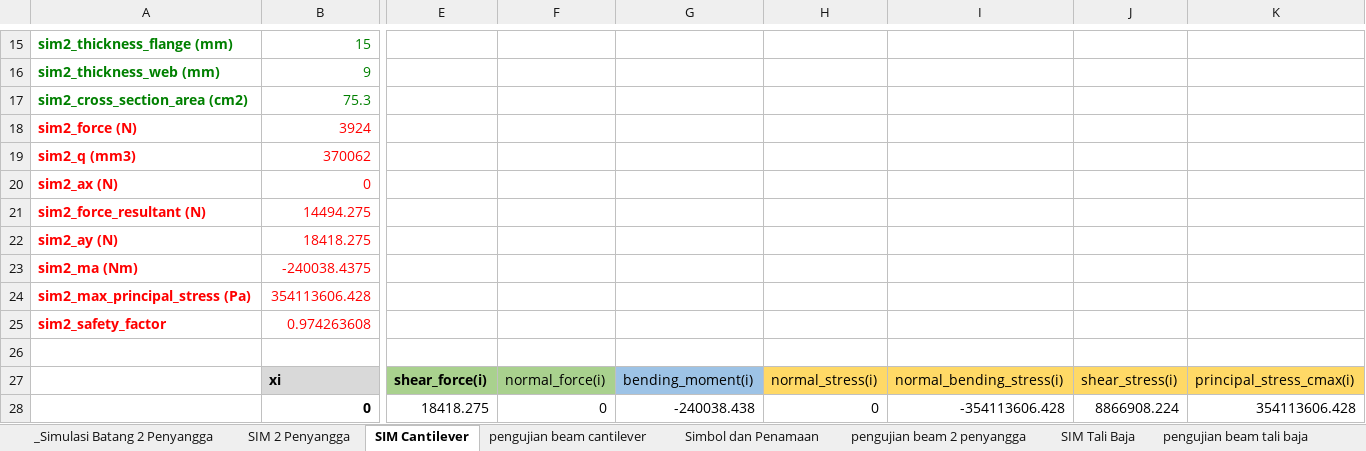
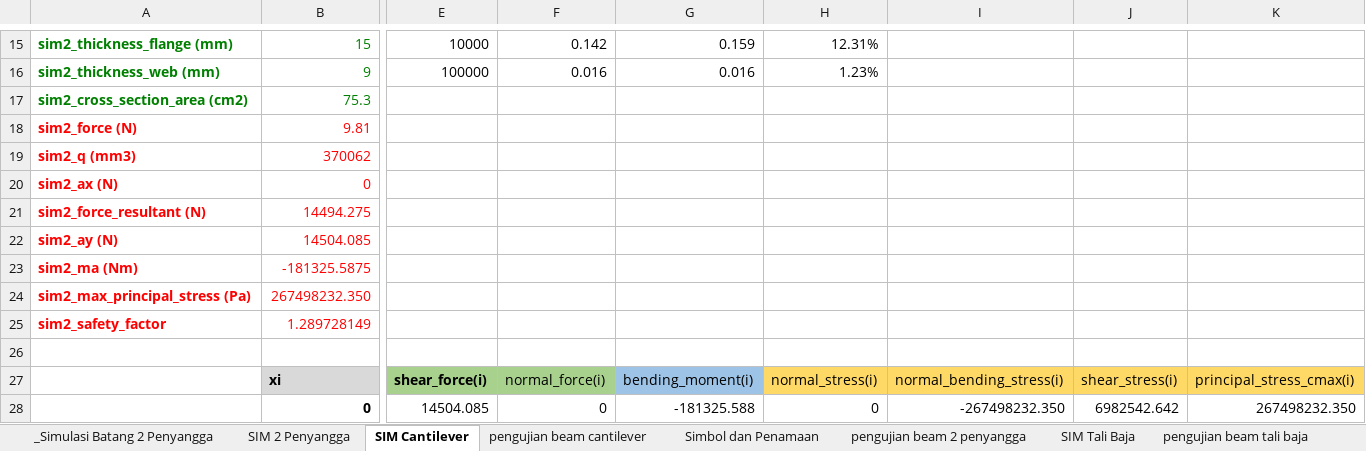
Before and after one commit to snowheat/crane3, an Excel workbook: doc/tugas akhir.xlsx, sheet SIM Cantilever, drawn as a sheet; only a part is shown, gaps mark what is left out; values as stored, in another font and other column widths than the file's, no borders; removed rows and columns are numbered as before the commit, all else as after; rows hold the shown columns only; the diff covers the shown part only; the diff names each change by its address in the sheet, - before the commit and + after, or states it on an @@ line.

```diff
--- a/doc/tugas akhir.xlsx (sheet SIM Cantilever)
+++ b/doc/tugas akhir.xlsx (sheet SIM Cantilever)
-E15: (empty)
+E15: 10000
-F15: (empty)
+F15: 0.142
-G15: (empty)
+G15: 0.159
-H15: (empty)
+H15: 12.31%
-E16: (empty)
+E16: 100000
-F16: (empty)
+F16: 0.016
-G16: (empty)
+G16: 0.016
-H16: (empty)
+H16: 1.23%
-row 18: sim2_force (N) | 3924
+row 18: sim2_force (N) | 9.81
-row 22: sim2_ay (N) | 18418.275
-row 23: sim2_ma (Nm) | -240038.4375
-row 24: sim2_max_principal_stress (Pa) | 354113606.428
-row 25: sim2_safety_factor | 0.974263608
+row 22: sim2_ay (N) | 14504.085
+row 23: sim2_ma (Nm) | -181325.5875
+row 24: sim2_max_principal_stress (Pa) | 267498232.350
+row 25: sim2_safety_factor | 1.289728149
-E28: 18418.275
+E28: 14504.085
-G28: -240038.438
+G28: -181325.588
-I28: -354113606.428
+I28: -267498232.350
-J28: 8866908.224
+J28: 6982542.642
-K28: 354113606.428
+K28: 267498232.350
```
Also changed, not shown: 1 added row, 1 removed row, 1684 edited cells and merged cells elsewhere in this sheet, sheet SIM Tali Baja, sheet SIM 2 Penyangga, other sheet tabs, charts or pictures, 1 other file.
